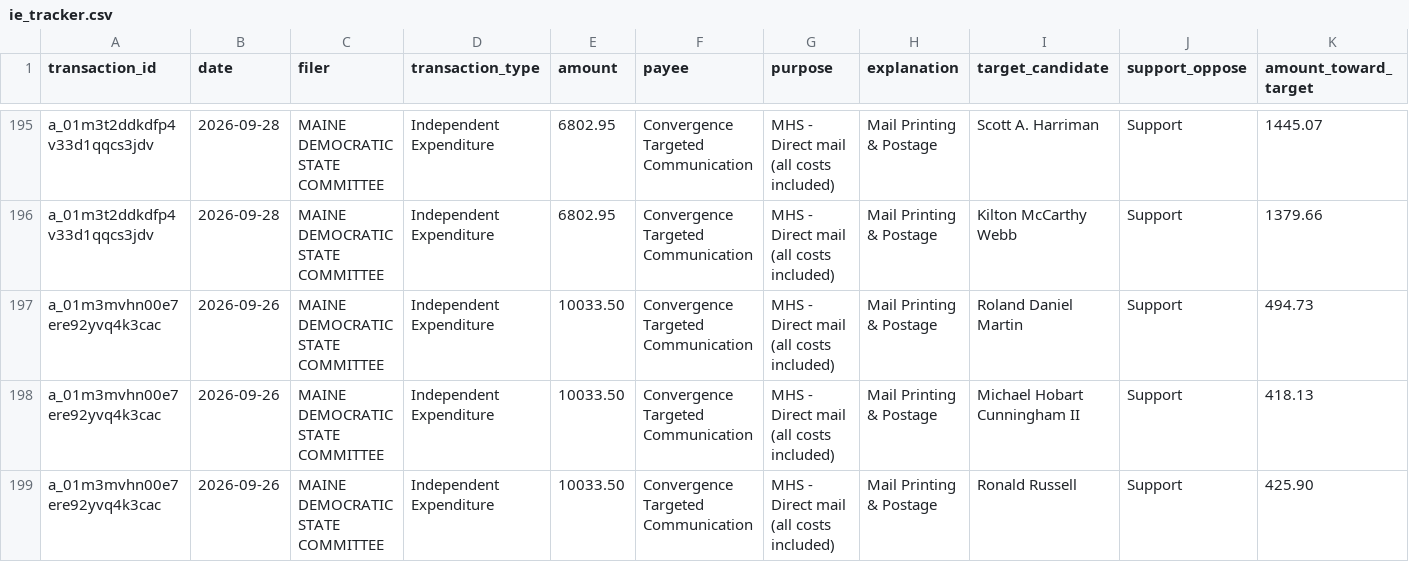
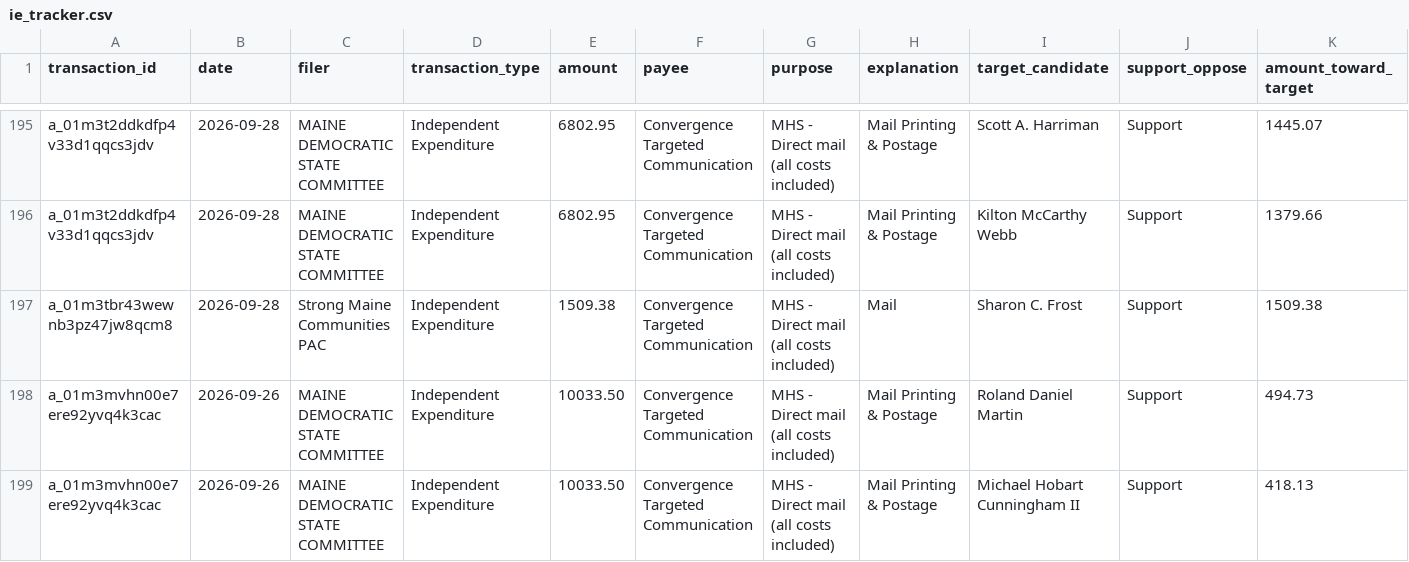
Before and after one commit to wsfp/maine-ie-tracker, a CSV file: ie_tracker.csv, drawn as a sheet; only a part is shown, gaps mark what is left out; the shorter side is filled out with more unchanged rows; rows hold the shown columns only; the diff names each change by its address in the sheet, - before the commit and + after, or states it on an @@ line.

```diff
--- a/ie_tracker.csv
+++ b/ie_tracker.csv
+row 197: a_01m3tbr43wewnb3pz47jw8qcm8 | 2026-09-28 | Strong Maine Communities PAC | Independent Expenditure | 1509.38 | Convergence Targeted Communication | MHS - Direct mail (all costs included) | Mail | Sharon C. Frost | Support | 1509.38
```
